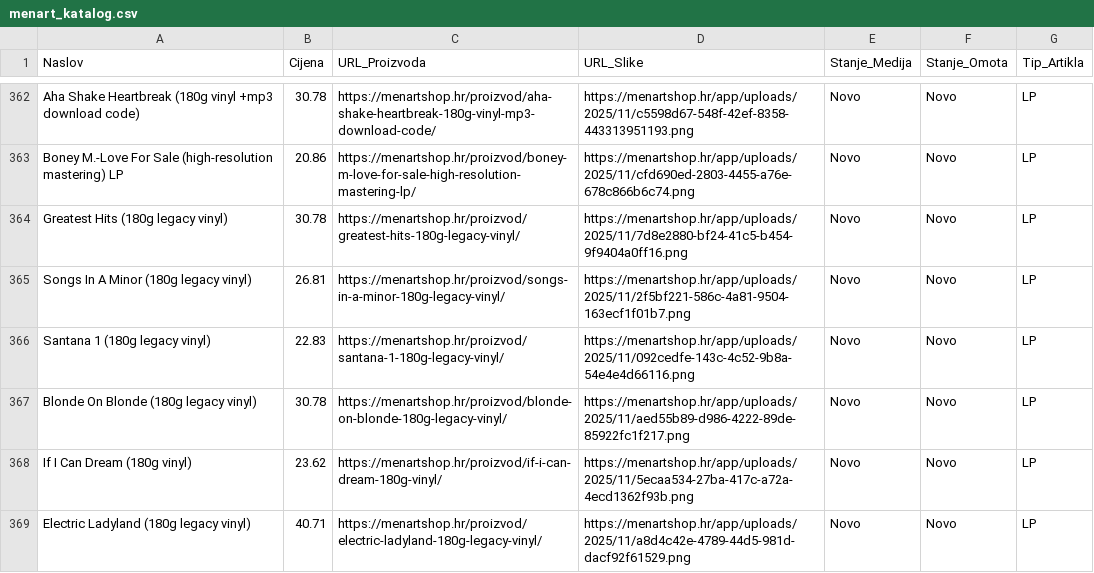
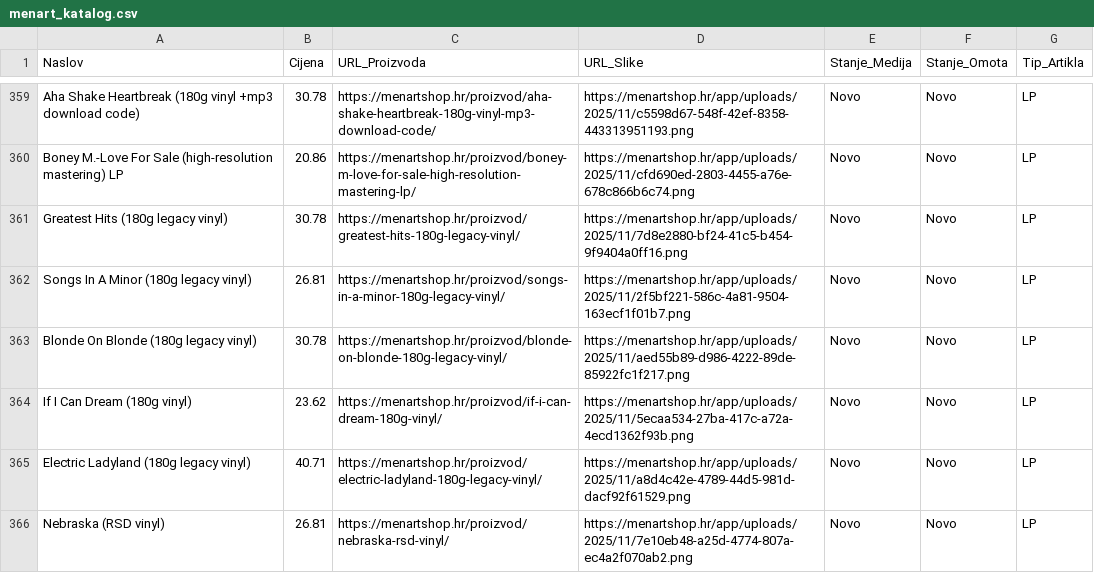
Before and after one commit to Z0M81Eb/baza-ploca, a CSV file: menart_katalog.csv, drawn as a sheet; only a part is shown, gaps mark what is left out; the shorter side is filled out with more unchanged rows; the diff covers the shown part only.

```diff
--- a/menart_katalog.csv
+++ b/menart_katalog.csv
@@ -365,3 +362,2 @@ Greatest Hits  (180g legacy vinyl),30.78,https://menartshop.hr/proizvod/greatest
 Songs In A Minor  (180g legacy vinyl),26.81,https://menartshop.hr/proizvod/songs-in-a-minor-180g-legacy-vinyl/,https://menartshop.hr/app/uploads/2025/11/2f5bf221-586c-4a81-9504-163ecf1f01b7.png,Novo,Novo,LP
-Santana 1  (180g legacy vinyl),22.83,https://menartshop.hr/proizvod/santana-1-180g-legacy-vinyl/,https://menartshop.hr/app/uploads/2025/11/092cedfe-143c-4c52-9b8a-54e4e4d66116.png,Novo,Novo,LP
 Blonde On Blonde  (180g legacy vinyl),30.78,https://menartshop.hr/proizvod/blonde-on-blonde-180g-legacy-vinyl/,https://menartshop.hr/app/uploads/2025/11/aed55b89-d986-4222-89de-85922fc1f217.png,Novo,Novo,LP
```
Also changed, not shown: 5 removed rows and 4 edited cells elsewhere in this file.
